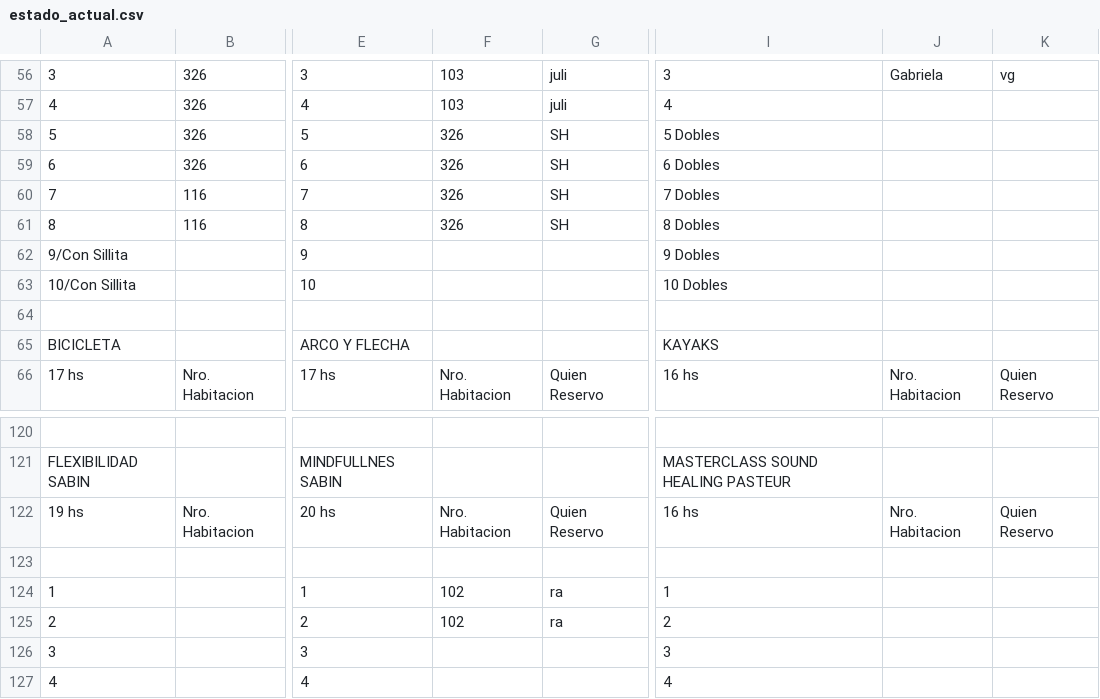
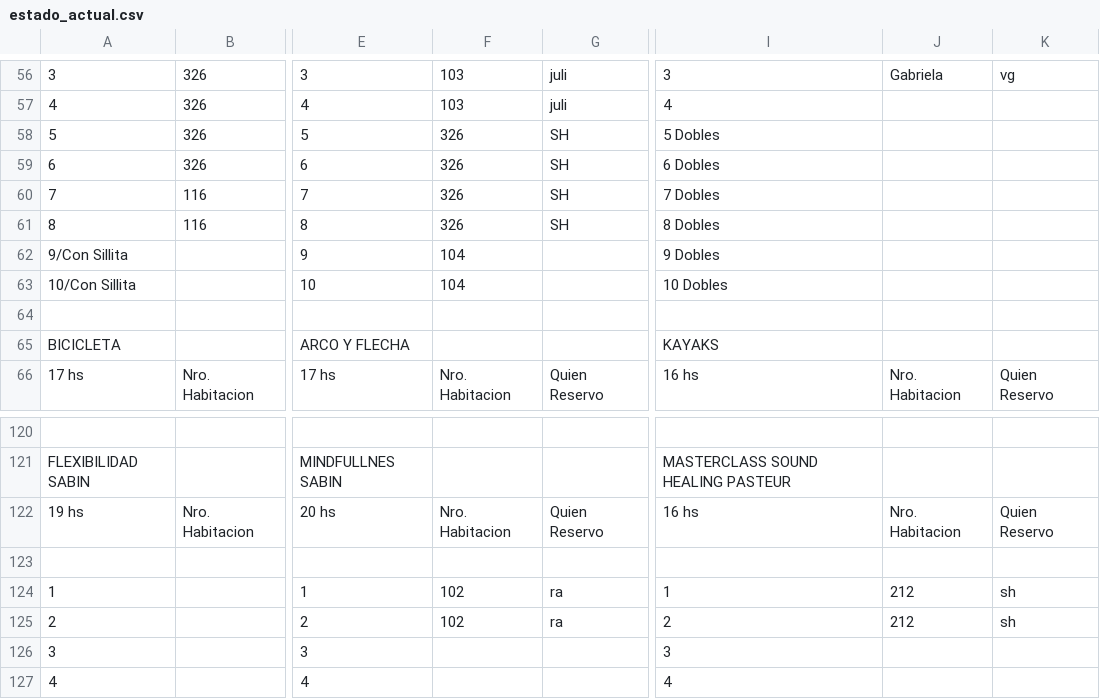
Before and after one commit to Ov6Ar6oz/monitor-google-sheet, a CSV file: estado_actual.csv, drawn as a sheet; only a part is shown, gaps mark what is left out; the diff covers the shown part only; the diff names each change by its address in the sheet, - before the commit and + after, or states it on an @@ line.

```diff
--- a/estado_actual.csv
+++ b/estado_actual.csv
-F62:F63: (empty)
+F62:F63: 104
-J124:J125: (empty)
+J124:J125: 212
-K124:K125: (empty)
+K124:K125: sh
```
Also changed, not shown: 31 edited cells elsewhere in this file, estado_anterior.csv.
